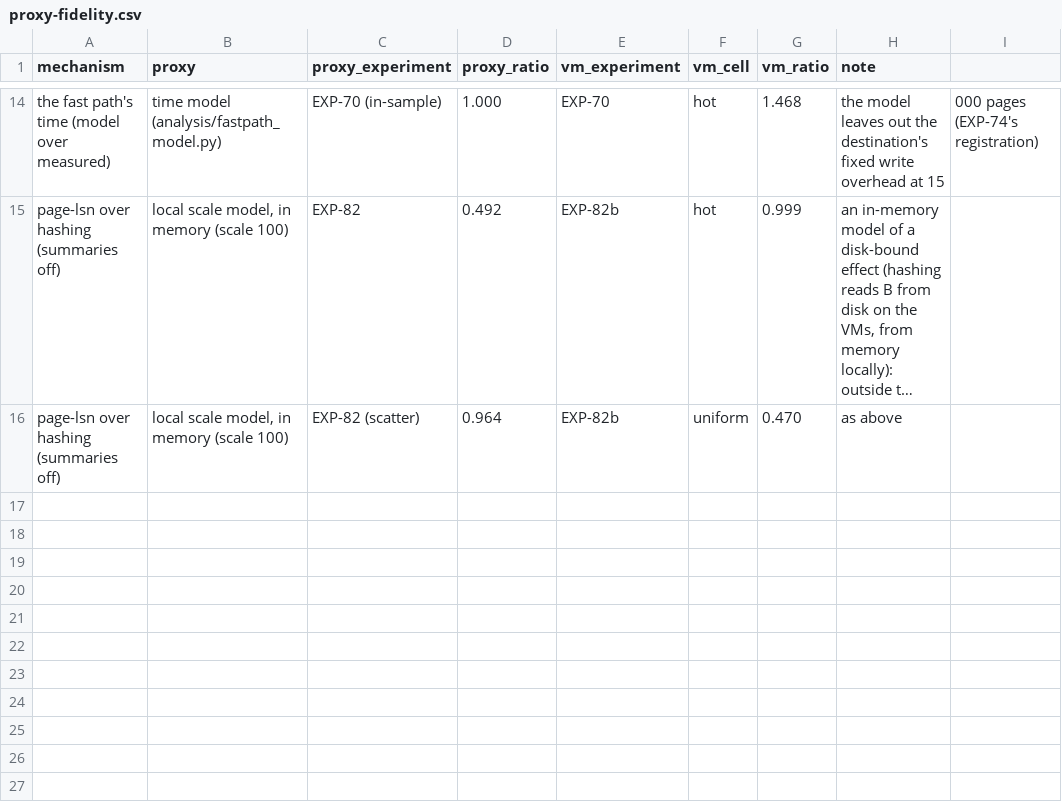
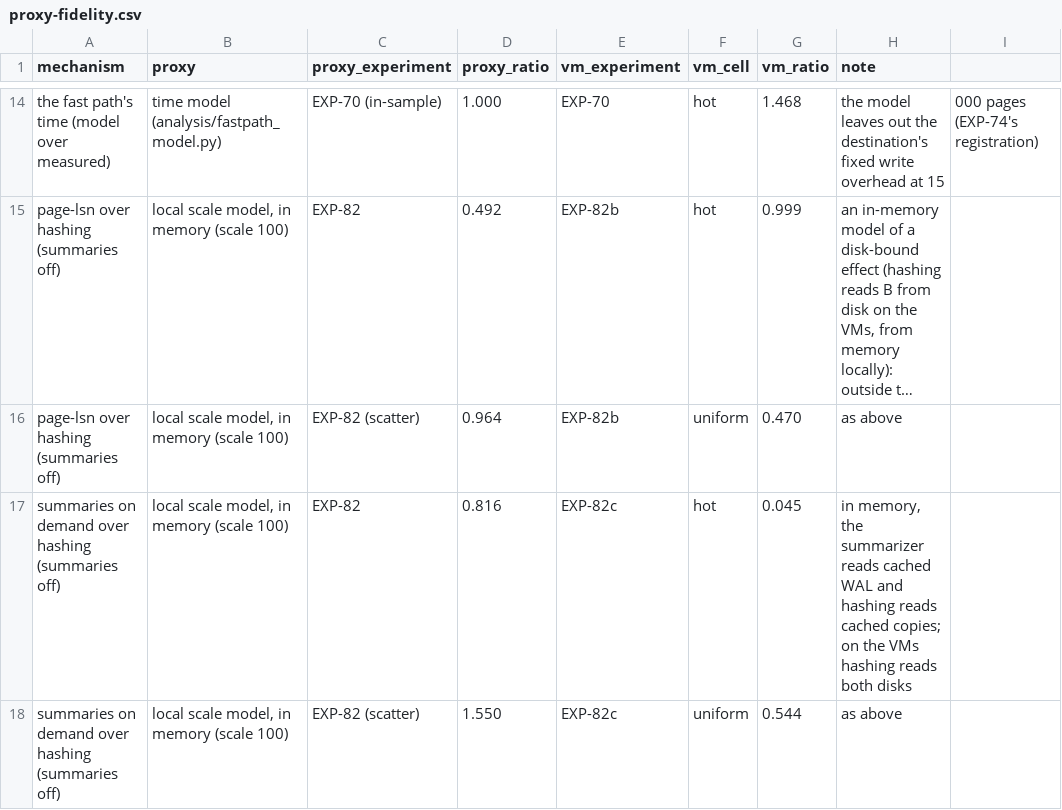
Before and after one commit to MattyWeee123/pg-delta-backup, a CSV file: docs/research/proxy-fidelity.csv, drawn as a sheet; only a part is shown, gaps mark what is left out; long unchanged cells end in …; the diff names each change by its address in the sheet, - before the commit and + after, or states it on an @@ line.

Commit message:
EXP-82c done, every prediction held: on a source that never summarized WAL (checked at set-up: summarizer at 0/0), with a slot keeping the WAL since the old copy, turning summarize_wal on and refreshing by the summaries' fast path took 3.95 s for hot changes against hashing's 87.7 s (0.045) and 100.6 s for uniform ones against 185.1 s (0.544); the summarizer read WAL at 203 MB/s (11.9 GB in 58.9 s). page-lsn repeated EXP-82b (1.00 hot, 0.478 uniform). On demand against page-lsn: 0.045 hot, 1.137 uniform: the faster route reads fewer bytes, the WAL since B plus the fast path's pages against all of S, known before any page is read. 12 of 12 copies correct; scorer unchanged but EXP-82c's own figure function (disclosed). Research loop 3's summaries-off row now has a route with no loss: on demand where the WAL is kept, page-lsn where it is gone. Scorecard (sized to its rows), RESULTS, README, idea archive, research loop 3 section 7, proxy-fidelity log and figure (every mechanism plotted, rule 13's band shaded) and LOG updated

```diff
--- a/docs/research/proxy-fidelity.csv
+++ b/docs/research/proxy-fidelity.csv
+row 17: summaries on demand over hashing (summaries off) | local scale model, in memory (scale 100) | EXP-82 | 0.816 | EXP-82c | hot | 0.045 | in memory, the summarizer reads cached WAL and hashing reads cached copies; on the VMs hashing reads both disks
+row 18: summaries on demand over hashing (summaries off) | local scale model, in memory (scale 100) | EXP-82 (scatter) | 1.550 | EXP-82c | uniform | 0.544 | as above
```
Also changed, not shown: 17 other files.
